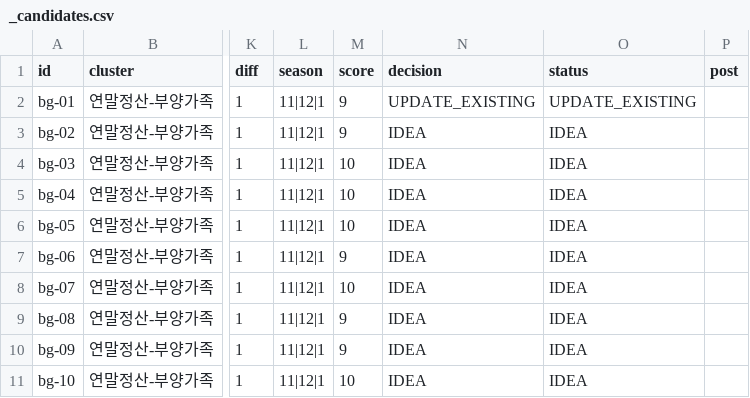
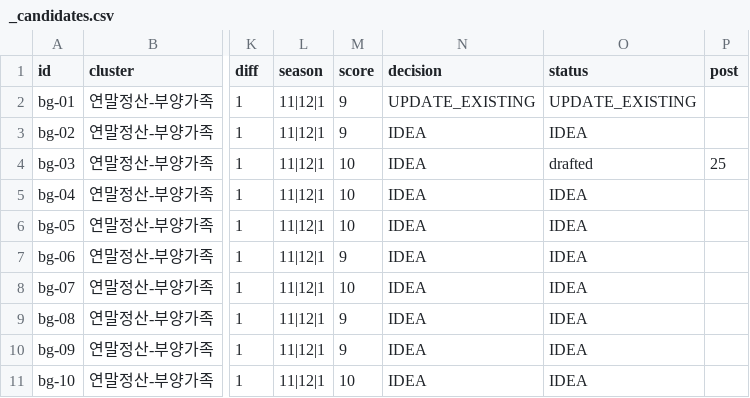
Before and after one commit to Parksooyoung-John/Blog_Automation, a CSV file: content/naver/_candidates.csv, drawn as a sheet; only a part is shown, gaps mark what is left out; the diff names each change by its address in the sheet, - before the commit and + after, or states it on an @@ line.

```diff
--- a/content/naver/_candidates.csv
+++ b/content/naver/_candidates.csv
-O4 (status): IDEA
+O4 (status): drafted
-P4 (post): (empty)
+P4 (post): 25
```
Also changed, not shown: content/naver/_pipeline.csv, 6 other files.
